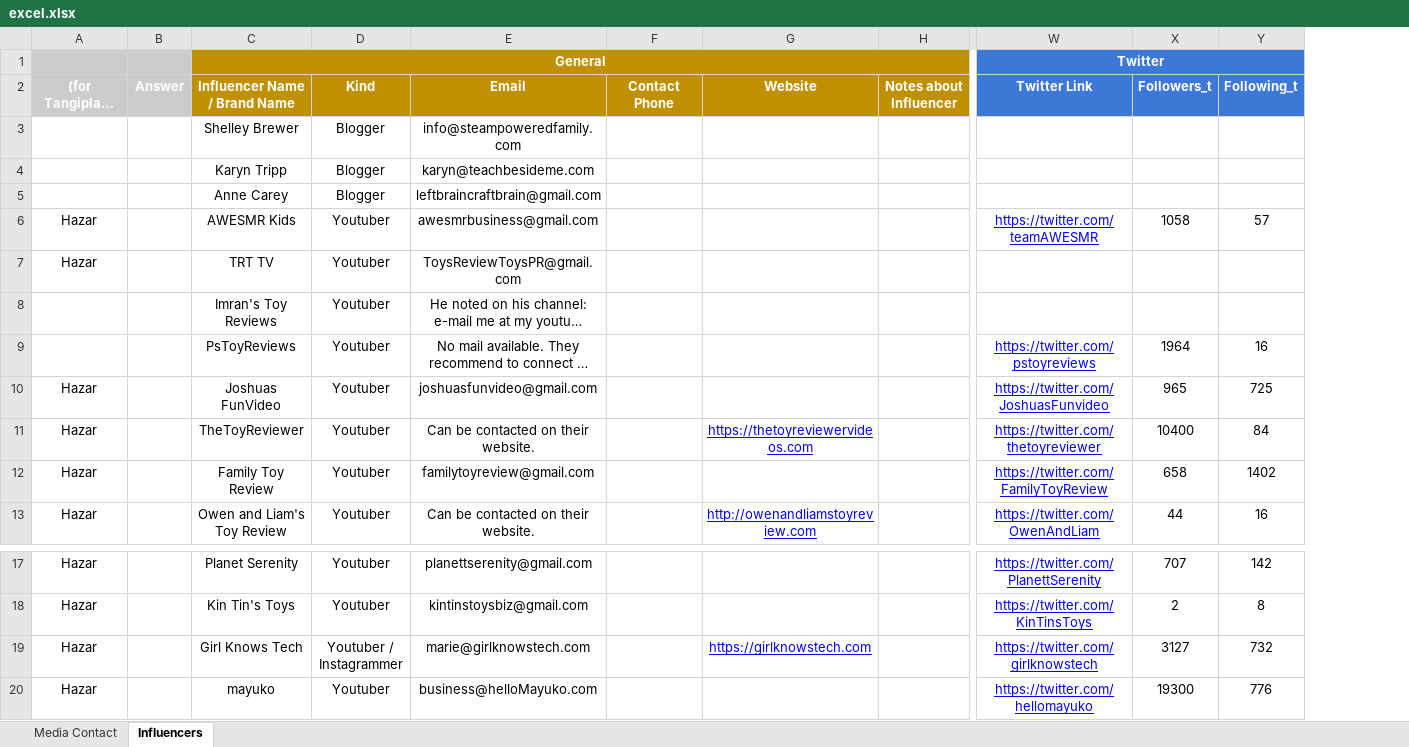
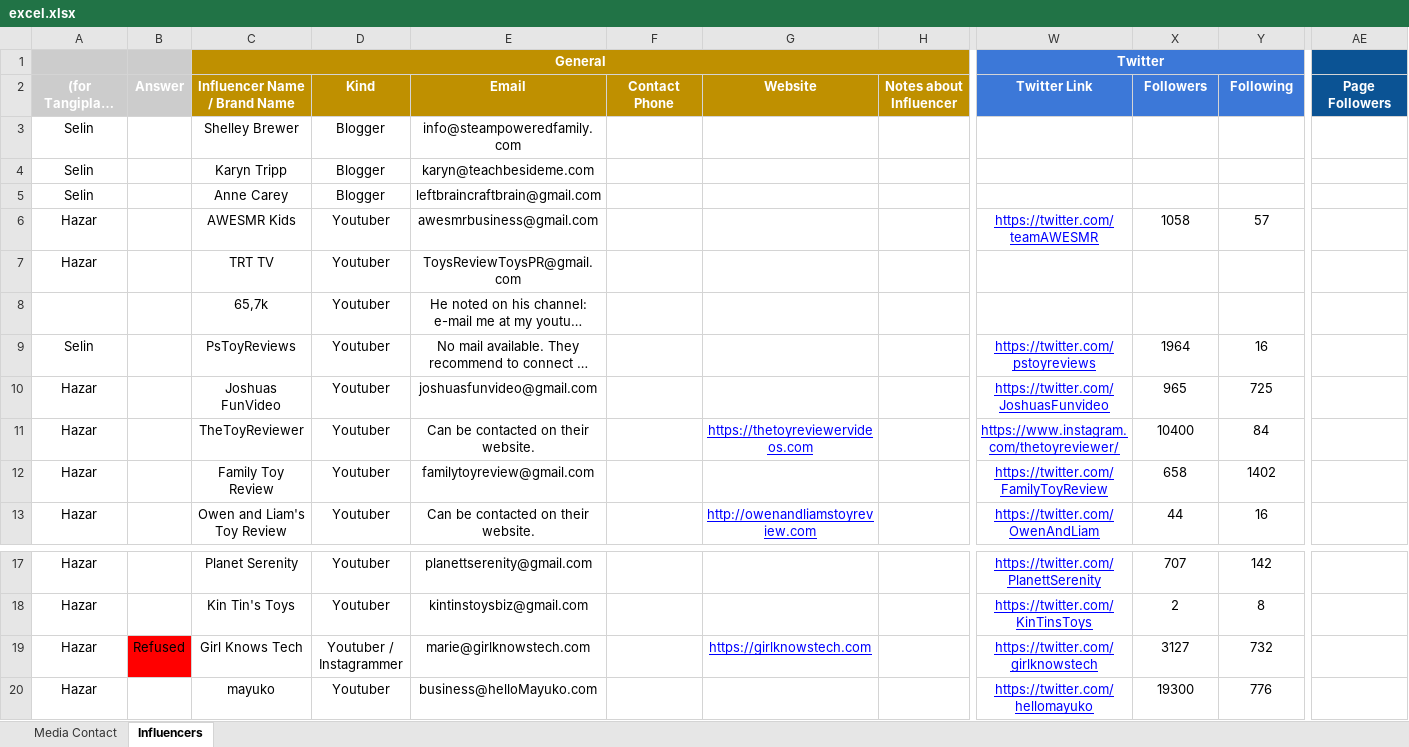
Before and after one commit to muhammetssen/DatabaseUpdater, an Excel workbook: excel.xlsx, sheet Influencers, drawn as a sheet; only a part is shown, gaps mark what is left out; long unchanged cells end in …; values as stored, in another font and other column widths than the file's, no borders; charts and pictures not drawn; the diff covers the shown part only; the diff names each change by its address in the sheet, - before the commit and + after, or states it on an @@ line.

```diff
--- a/excel.xlsx (sheet Influencers)
+++ b/excel.xlsx (sheet Influencers)
+column AE (Page Followers), empty
-D1:H1 fill: #BF9000
+D1:H1 fill: none
-X1:Y1 fill: #3C78D8
+X1:Y1 fill: none
-X2: Followers_t
+X2: Followers
-Y2: Following_t
+Y2: Following
-A3:A5 ((for Tangiplay) E-Mail Sent By): (empty)
+A3:A5 ((for Tangiplay) E-Mail Sent By): Selin
-C8 (Influencer Name / Brand Name): Imran's Toy Reviews
+C8 (Influencer Name / Brand Name): 65,7k
-A9 ((for Tangiplay) E-Mail Sent By): (empty)
+A9 ((for Tangiplay) E-Mail Sent By): Selin
-W11 (Twitter Link): https://twitter.com/thetoyreviewer
+W11 (Twitter Link): https://www.instagram.com/thetoyreviewer/
-B19 (Answer): (empty)
+B19 (Answer): Refused
-B19 fill: none
+B19 fill: #FF0000
```
Also changed, not shown: 162 added rows, 2 edited cells and cell formats elsewhere in this sheet, sheet Media Contact, charts or pictures, output.xlsx, 5 other files.
